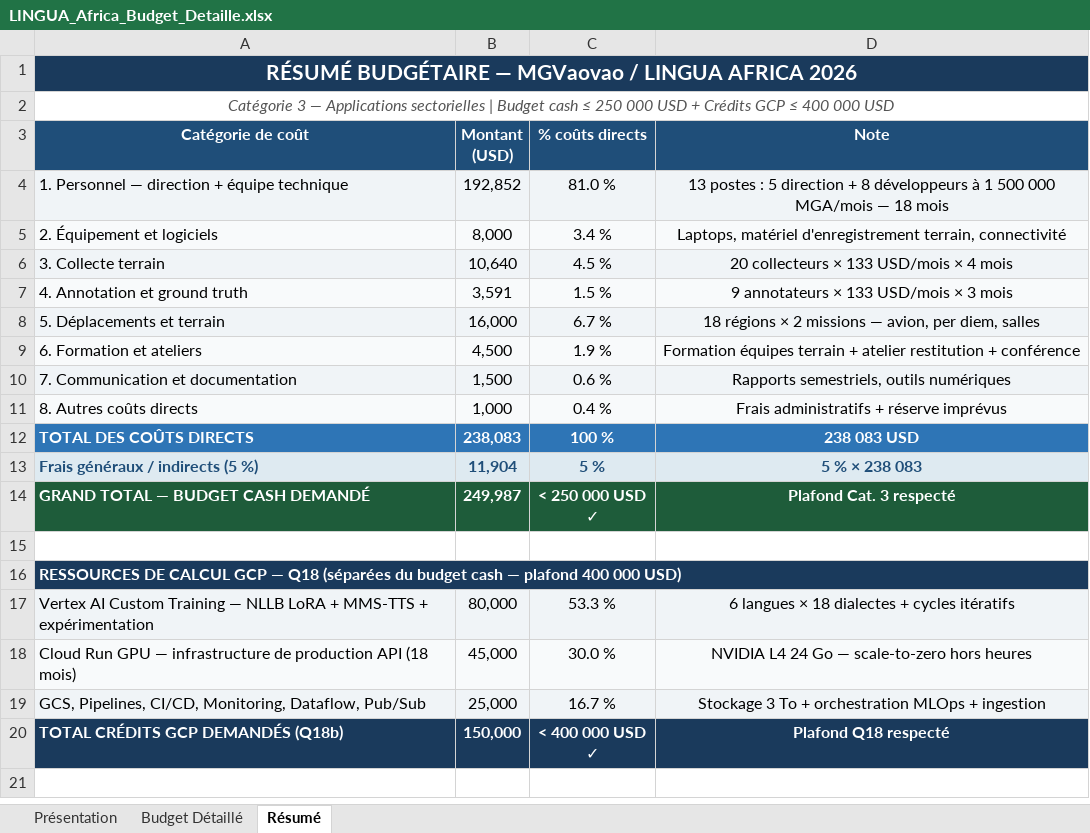
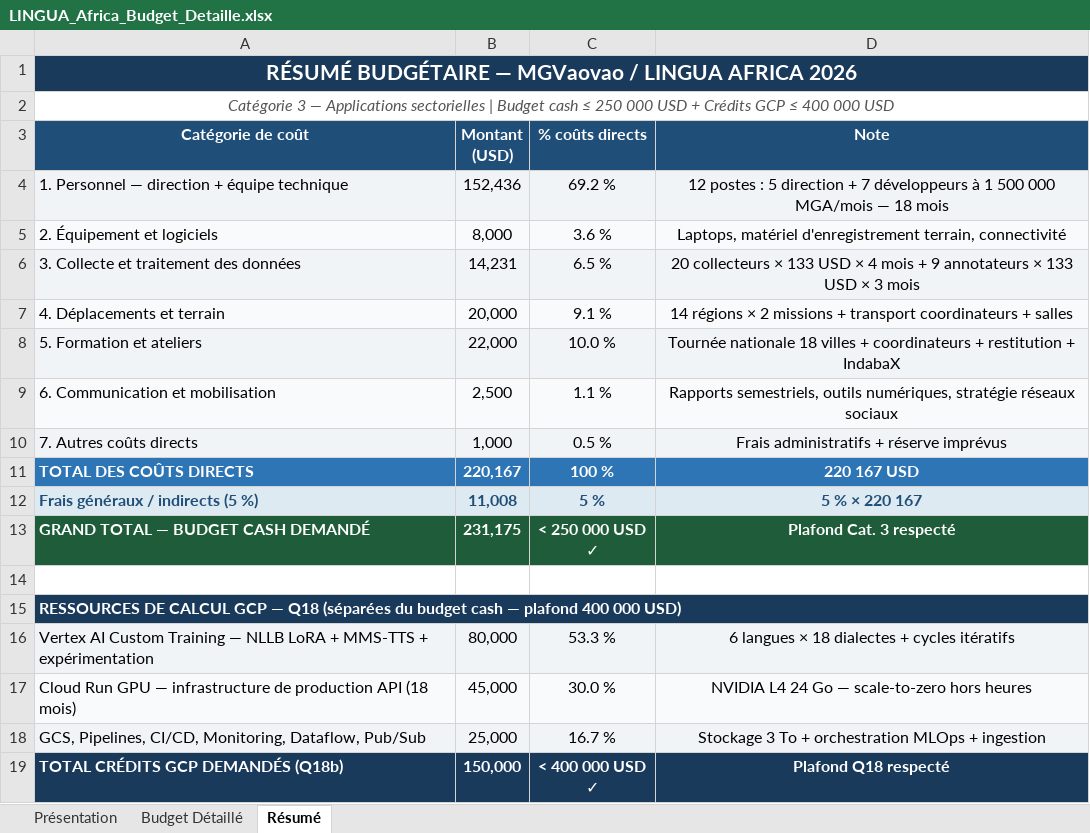
Before and after one commit to mgvaovao-Mdn/ml, an Excel workbook: LINGUA_Africa_Budget_Detaille.xlsx, sheet Résumé, drawn as a sheet; values as stored, in another font and other column widths than the file's, no borders; removed rows and columns are numbered as before the commit, all else as after; the diff names each change by its address in the sheet, - before the commit and + after, or states it on an @@ line.

Commit message:
Refactor budget: 12 postes, salaires ajustés, tour Madagascar, synchro Excel/DOCX
- Réduit salaires directrice et chefs de projet à 1 333 USD/mois (6 000 000 MGA)
- Supprime développeur full-stack, ajoute développeur mobile (12 postes au total)
- Supprime doublon développeur IA/ML engineer (un seul poste)
- Fusionne sections collecte et annotation → "Collecte et traitement des données" (14 231 USD)
- Augmente déplacements à 20 000 USD (transport local coordinateurs)
- Augmente formation/ateliers à 22 000 USD (tournée nationale 18 villes)
- Porte communication à 2 500 USD (stratégie réseaux sociaux)
- Nouveau total : 220 167 directs + 5 % frais généraux = 231 175 USD
- Synchronise Excel (generate_budget.py), DOCX FR et EN, LINGUA_Africa_Application_QA.md
- Supprime noms personnels dans Excel, titres de postes uniquement
- Ajoute référence docs privées dans .gitignore

```diff
--- a/LINGUA_Africa_Budget_Detaille.xlsx (sheet Résumé)
+++ b/LINGUA_Africa_Budget_Detaille.xlsx (sheet Résumé)
-B4 (Montant (USD)): 192,852
+B4 (Montant (USD)): 152,436
-C4 (% coûts directs): 81.0 %
+C4 (% coûts directs): 69.2 %
-D4 (Note): 13 postes : 5 direction + 8 développeurs à…
+D4 (Note): 12 postes : 5 direction + 7 développeurs à…
-C5 (% coûts directs): 3.4 %
+C5 (% coûts directs): 3.6 %
-row 6: 3. Collecte terrain | 10,640 | 4.5 % | 20 collecteurs × 133 USD/mois × 4 mois
-row 7: 4. Annotation et ground truth | 3,591 | 1.5 % | 9 annotateurs × 133 USD/mois × 3 mois
-row 8: 5. Déplacements et terrain | 16,000 | 6.7 % | 18 régions × 2 missions — avion, per diem, salles
-row 9: 6. Formation et ateliers | 4,500 | 1.9 % | Formation équipes terrain + atelier restitution + conférence
-row 10: 7. Communication et documentation | 1,500 | 0.6 % | Rapports semestriels, outils numériques
+row 6: 3. Collecte et traitement des données | 14,231 | 6.5 % | 20 collecteurs × 133 USD × 4 mois + 9 annotateurs × 133 USD × 3 mois
+row 7: 4. Déplacements et terrain | 20,000 | 9.1 % | 14 régions × 2 missions + transport coordinateurs + salles
+row 8: 5. Formation et ateliers | 22,000 | 10.0 % | Tournée nationale 18 villes + coordinateurs + restitution + IndabaX
+row 9: 6. Communication et mobilisation | 2,500 | 1.1 % | Rapports semestriels, outils numériques, stratégie réseaux sociaux
-A10 (Catégorie de coût): 8. Autres coûts directs
+A10 (Catégorie de coût): 7. Autres coûts directs
-C10 (% coûts directs): 0.4 %
+C10 (% coûts directs): 0.5 %
-B11 (Montant (USD)): 238,083
+B11 (Montant (USD)): 220,167
-D11 (Note): 238 083 USD
+D11 (Note): 220 167 USD
-B12 (Montant (USD)): 11,904
+B12 (Montant (USD)): 11,008
-D12 (Note): 5 % × 238 083
+D12 (Note): 5 % × 220 167
-B13 (Montant (USD)): 249,987
+B13 (Montant (USD)): 231,175
```
Also changed, not shown: sheet Budget Détaillé, sheet Présentation, 7 other files.
